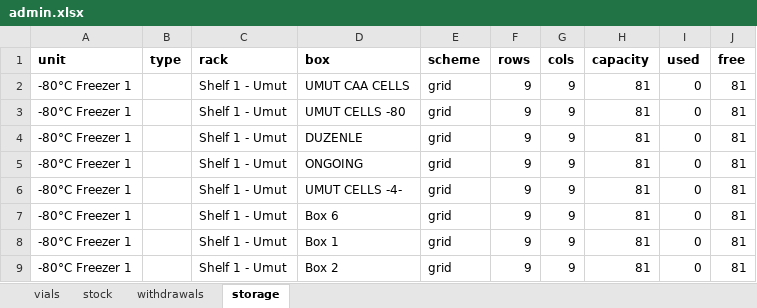
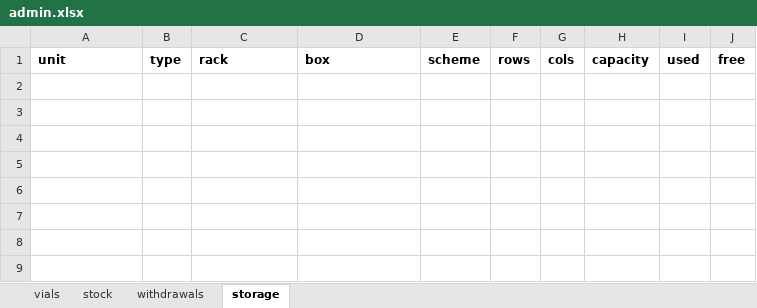
Before and after one commit to ucagiral/cagiral-schedule, an Excel workbook: cellstocks/data/admin.xlsx, sheet storage, drawn as a sheet; values as stored, in another font and other column widths than the file's, no borders; the diff names each change by its address in the sheet, - before the commit and + after, or states it on an @@ line.

Commit message:
Delete -80°C Freezer 1

```diff
--- a/cellstocks/data/admin.xlsx (sheet storage)
+++ b/cellstocks/data/admin.xlsx (sheet storage)
-row 2: -80°C Freezer 1 |  | Shelf 1 - Umut | UMUT CAA CELLS | grid | 9 | 9 | 81 | 0 | 81
-row 3: -80°C Freezer 1 |  | Shelf 1 - Umut | UMUT CELLS -80 | grid | 9 | 9 | 81 | 0 | 81
-row 4: -80°C Freezer 1 |  | Shelf 1 - Umut | DUZENLE | grid | 9 | 9 | 81 | 0 | 81
-row 5: -80°C Freezer 1 |  | Shelf 1 - Umut | ONGOING | grid | 9 | 9 | 81 | 0 | 81
-row 6: -80°C Freezer 1 |  | Shelf 1 - Umut | UMUT CELLS -4- | grid | 9 | 9 | 81 | 0 | 81
-row 7: -80°C Freezer 1 |  | Shelf 1 - Umut | Box 6 | grid | 9 | 9 | 81 | 0 | 81
-row 8: -80°C Freezer 1 |  | Shelf 1 - Umut | Box 1 | grid | 9 | 9 | 81 | 0 | 81
-row 9: -80°C Freezer 1 |  | Shelf 1 - Umut | Box 2 | grid | 9 | 9 | 81 | 0 | 81
```
Also changed, not shown: 1 other file.
